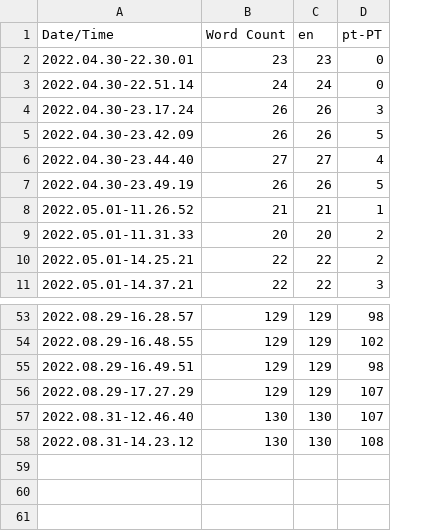
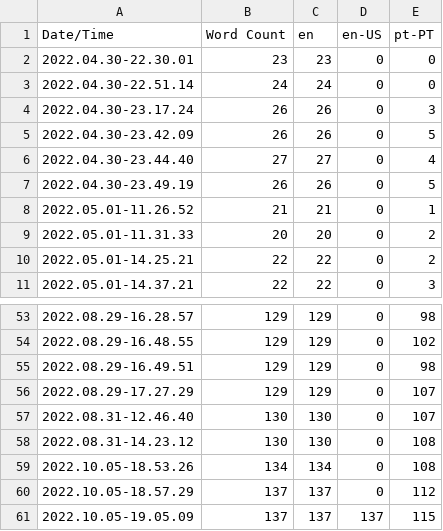
Before and after one commit to DavidCRicardo/InventorySystemCPP, a CSV file: Content/Localization/Game/Game.csv, drawn as a sheet; only a part is shown, gaps mark what is left out; the diff names each change by its address in the sheet, - before the commit and + after, or states it on an @@ line.

Commit message:
Added Language/Localization English(United States)

```diff
--- a/Content/Localization/Game/Game.csv
+++ b/Content/Localization/Game/Game.csv
+column D (en-US), rows 2-11: all 0; rows 53-58: all 0
+row 59: 2022.10.05-18.53.26 | 134 | 134 | 0 | 108
+row 60: 2022.10.05-18.57.29 | 137 | 137 | 0 | 112
+row 61: 2022.10.05-19.05.09 | 137 | 137 | 137 | 115
```
Also changed, not shown: 20 other files.
